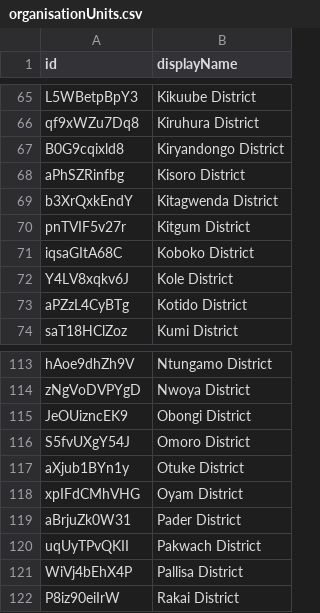
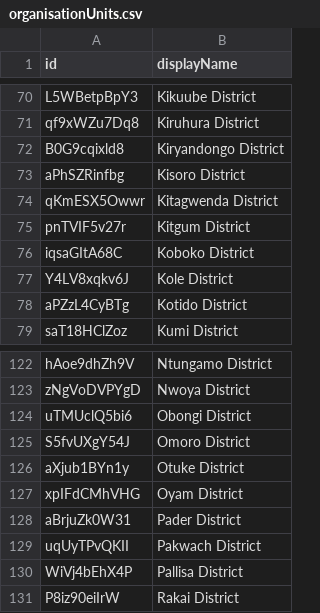
Before and after one commit to HISP-Uganda/background-import, a CSV file: organisationUnits.csv, drawn as a sheet; only a part is shown, gaps mark what is left out; the diff covers the shown part only.

```diff
--- a/organisationUnits.csv
+++ b/organisationUnits.csv
@@ -69 +74 @@ aPhSZRinfbg,Kisoro District
-b3XrQxkEndY,Kitagwenda District
+qKmESX5Owwr,"Kitagwenda District"
@@ -115 +124 @@ zNgVoDVPYgD,Nwoya District
-JeOUizncEK9,Obongi District
+uTMUclQ5bi6,"Obongi District"
```
Also changed, not shown: 10 added rows and 6 edited cells elsewhere in this file, 1 other file.
